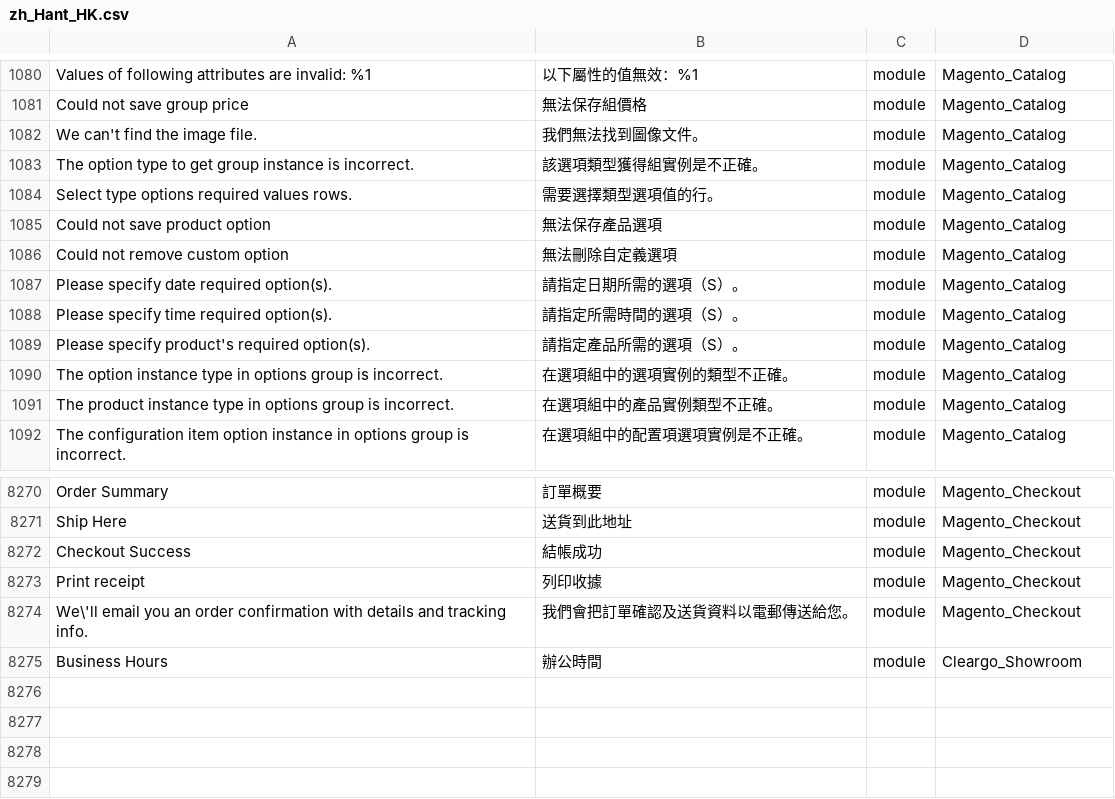
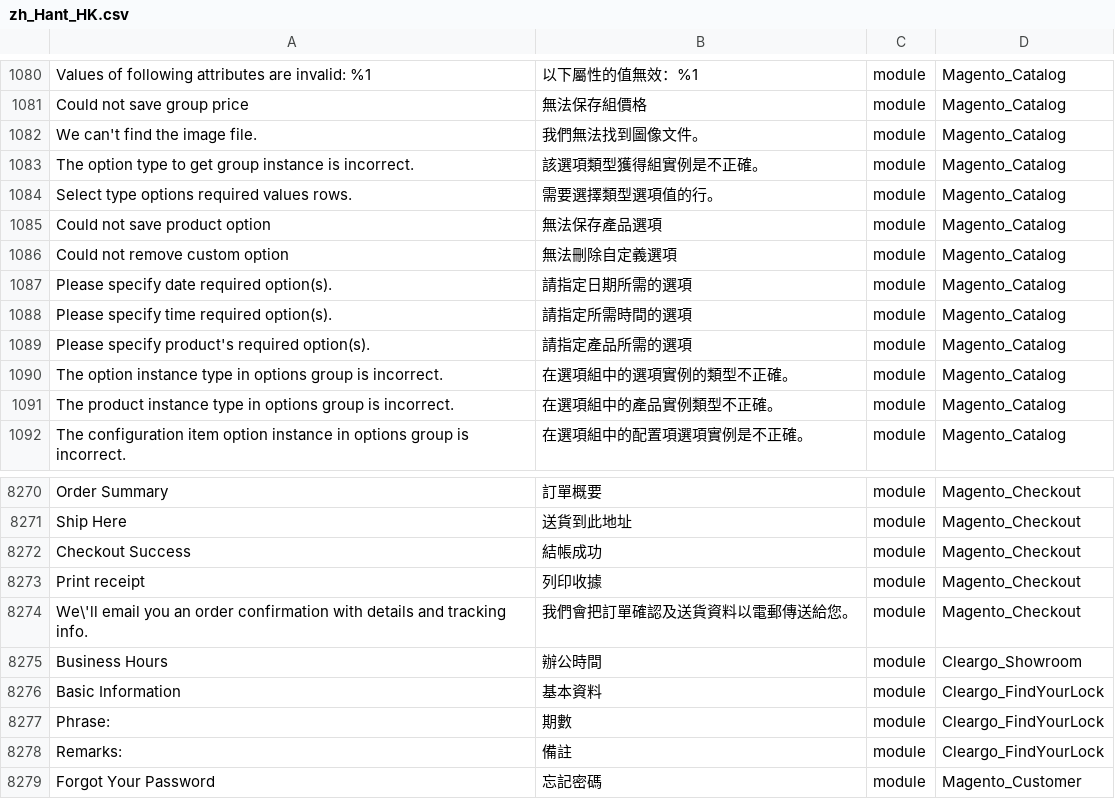
Before and after one commit to Cleargo/plc, a CSV file: app/i18n/magentotwotranslations/zh_Hant_HK/zh_Hant_HK.csv, drawn as a sheet; only a part is shown, gaps mark what is left out; the diff names each change by its address in the sheet, - before the commit and + after, or states it on an @@ line.

Commit message:
13/7 translation update

```diff
--- a/app/i18n/magentotwotranslations/zh_Hant_HK/zh_Hant_HK.csv
+++ b/app/i18n/magentotwotranslations/zh_Hant_HK/zh_Hant_HK.csv
-B1087: 請指定日期所需的選項（S）。
+B1087: 請指定日期所需的選項
-B1088: 請指定所需時間的選項（S）。
+B1088: 請指定所需時間的選項
-B1089: 請指定產品所需的選項（S）。
+B1089: 請指定產品所需的選項
+row 8276: Basic Information | 基本資料 | module | Cleargo_FindYourLock
+row 8277: Phrase: | 期數 | module | Cleargo_FindYourLock
+row 8278: Remarks: | 備註 | module | Cleargo_FindYourLock
+row 8279: Forgot Your Password | 忘記密碼 | module | Magento_Customer
```
